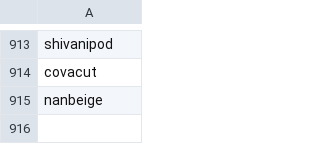
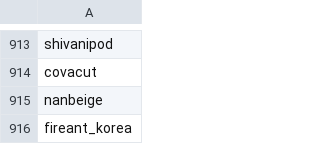
Before and after one commit to Dutchosintguy/X-phising-campaign-monitor, a CSV file: data/targets_publicly_approached.csv, drawn as a sheet; only a part is shown, gaps mark what is left out.

```diff
--- a/data/targets_publicly_approached.csv
+++ b/data/targets_publicly_approached.csv
@@ -915 +915,2 @@ covacut
 nanbeige
+fireant_korea
```
Also changed, not shown: data/alerts.csv, data/calendly_watch.csv, 9 other files.
